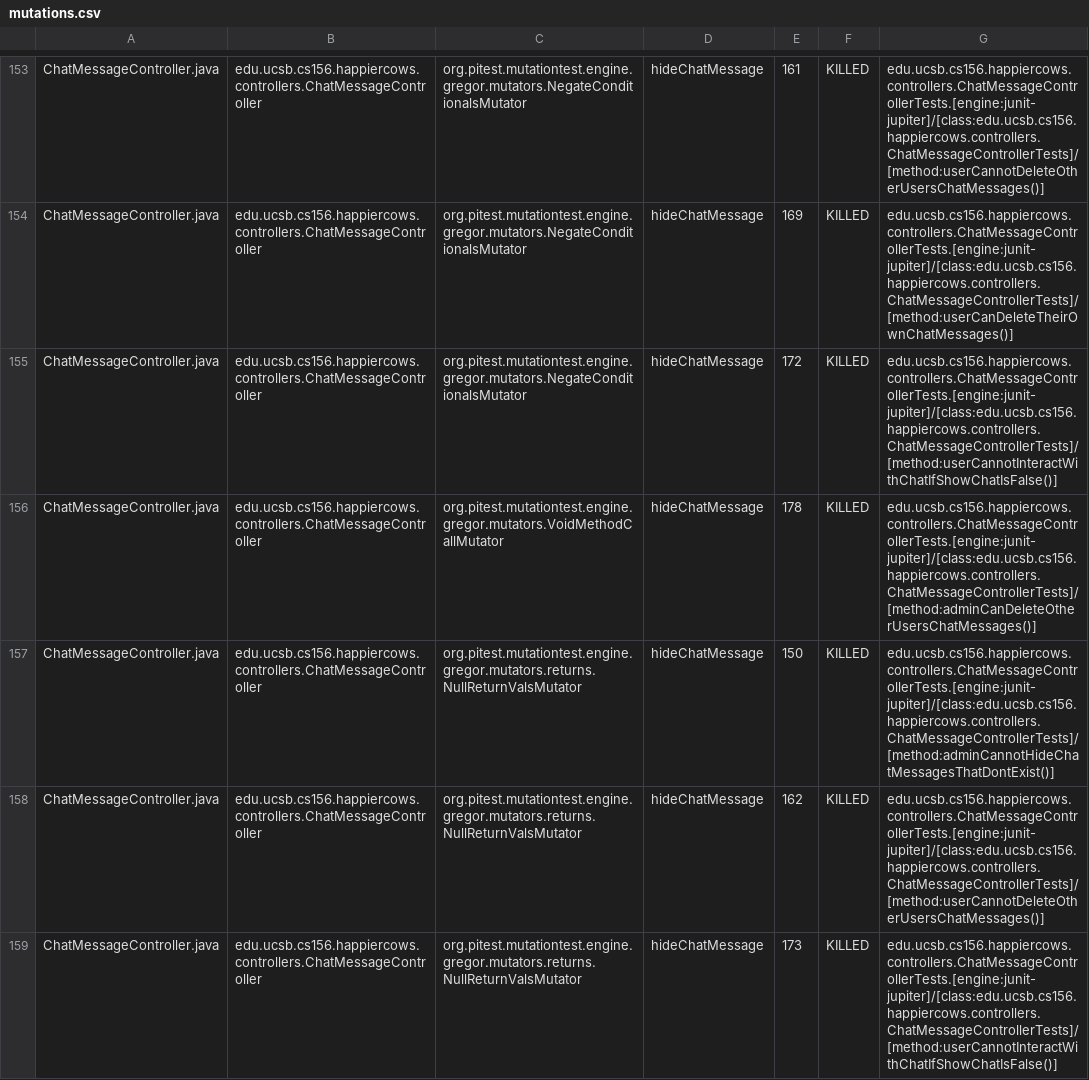
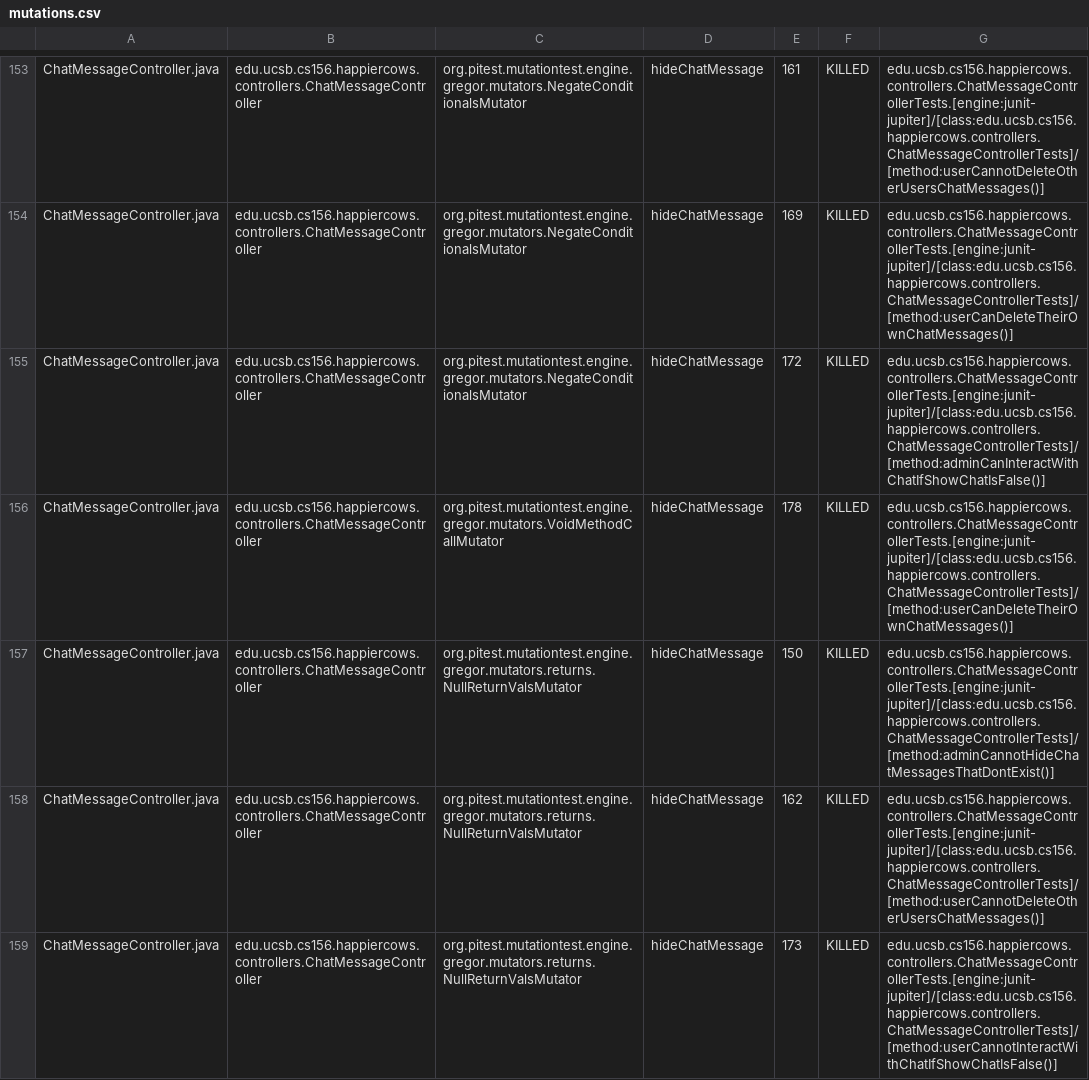
Before and after one commit to ucsb-cs156-s26/proj-happycows-s26-13, a CSV file: pitest/mutations.csv, drawn as a sheet; only a part is shown, gaps mark what is left out; the diff covers the shown part only.

Commit message:
Deploying to gh-pages from @ ucsb-cs156-s26/proj-happycows-s26-13@52ac05383438134a129ce91b0fdf065ee270d075 🚀

```diff
--- a/pitest/mutations.csv
+++ b/pitest/mutations.csv
@@ -154,4 +154,4 @@ ChatMessageController.java,edu.ucsb.cs156.happiercows.controllers.ChatMessageCon
 ChatMessageController.java,edu.ucsb.cs156.happiercows.controllers.ChatMessageController,org.pitest.mutationtest.engine.gregor.mutators.NegateConditionalsMutator,hideChatMessage,169,KILLED,edu.ucsb.cs156.happiercows.controllers.ChatMessageControllerTests.[engine:junit-jupiter]/[class:edu.ucsb.cs156.happiercows.controllers.ChatMessageControllerTests]/[method:userCanDeleteTheirOwnChatMessages()]
-ChatMessageController.java,edu.ucsb.cs156.happiercows.controllers.ChatMessageController,org.pitest.mutationtest.engine.gregor.mutators.NegateConditionalsMutator,hideChatMessage,172,KILLED,edu.ucsb.cs156.happiercows.controllers.ChatMessageControllerTests.[engine:junit-jupiter]/[class:edu.ucsb.cs156.happiercows.controllers.ChatMessageControllerTests]/[method:userCannotInteractWithChatIfShowChatIsFalse()]
-ChatMessageController.java,edu.ucsb.cs156.happiercows.controllers.ChatMessageController,org.pitest.mutationtest.engine.gregor.mutators.VoidMethodCallMutator,hideChatMessage,178,KILLED,edu.ucsb.cs156.happiercows.controllers.ChatMessageControllerTests.[engine:junit-jupiter]/[class:edu.ucsb.cs156.happiercows.controllers.ChatMessageControllerTests]/[method:adminCanDeleteOtherUsersChatMessages()]
+ChatMessageController.java,edu.ucsb.cs156.happiercows.controllers.ChatMessageController,org.pitest.mutationtest.engine.gregor.mutators.NegateConditionalsMutator,hideChatMessage,172,KILLED,edu.ucsb.cs156.happiercows.controllers.ChatMessageControllerTests.[engine:junit-jupiter]/[class:edu.ucsb.cs156.happiercows.controllers.ChatMessageControllerTests]/[method:adminCanInteractWithChatIfShowChatIsFalse()]
+ChatMessageController.java,edu.ucsb.cs156.happiercows.controllers.ChatMessageController,org.pitest.mutationtest.engine.gregor.mutators.VoidMethodCallMutator,hideChatMessage,178,KILLED,edu.ucsb.cs156.happiercows.controllers.ChatMessageControllerTests.[engine:junit-jupiter]/[class:edu.ucsb.cs156.happiercows.controllers.ChatMessageControllerTests]/[method:userCanDeleteTheirOwnChatMessages()]
 ChatMessageController.java,edu.ucsb.cs156.happiercows.controllers.ChatMessageController,org.pitest.mutationtest.engine.gregor.mutators.returns.NullReturnValsMutator,hideChatMessage,150,KILLED,edu.ucsb.cs156.happiercows.controllers.ChatMessageControllerTests.[engine:junit-jupiter]/[class:edu.ucsb.cs156.happiercows.controllers.ChatMessageControllerTests]/[method:adminCannotHideChatMessagesThatDontExist()]
```
Also changed, not shown: 38 edited cells elsewhere in this file, 53 other files.
